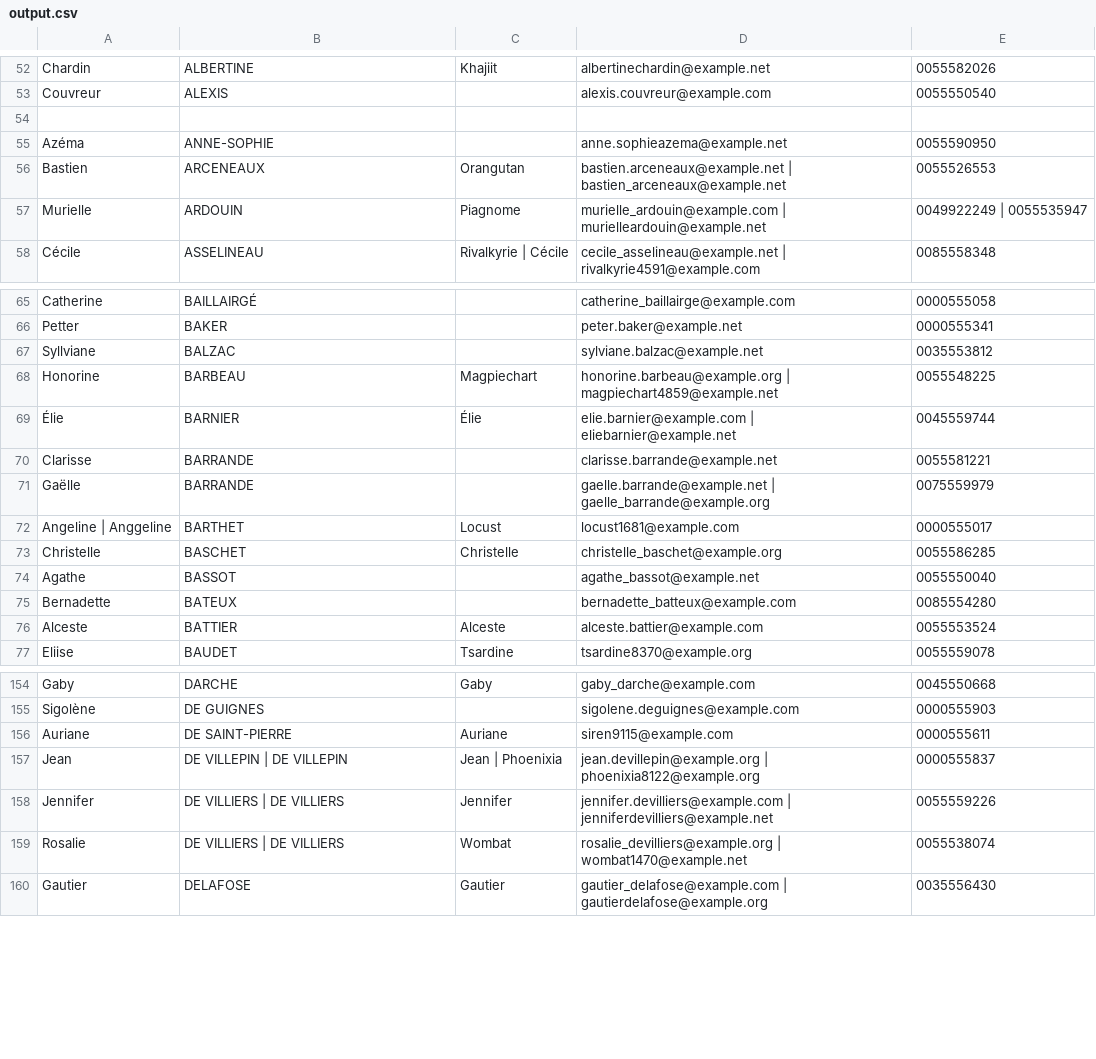
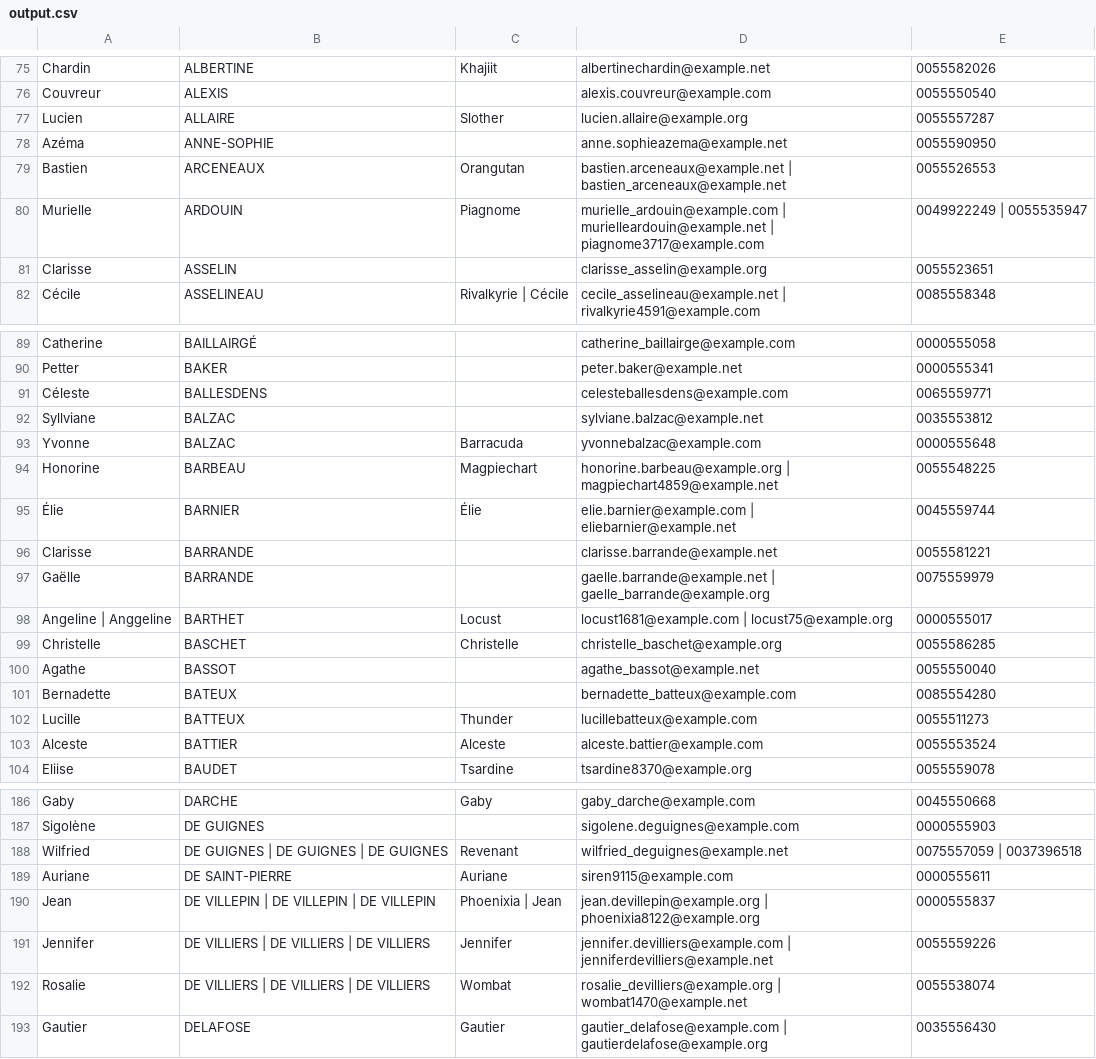
Before and after one commit to kcasagrande/volunteers, a CSV file: src/main/resources/output.csv, drawn as a sheet; only a part is shown, gaps mark what is left out; the diff covers the shown part only.

```diff
--- a/src/main/resources/output.csv
+++ b/src/main/resources/output.csv
@@ -53,6 +76,7 @@
 "Couvreur";"ALEXIS";"";"alexis.couvreur@example.com";"0055550540"
-"";"";"";"";""
+"Lucien";"ALLAIRE";"Slother";"lucien.allaire@example.org";"0055557287"
 "Azéma";"ANNE-SOPHIE";"";"anne.sophieazema@example.net";"0055590950"
 "Bastien";"ARCENEAUX";"Orangutan";"bastien.arceneaux@example.net | bastien_arceneaux@example.net";"0055526553"
-"Murielle";"ARDOUIN";"Piagnome";"murielle_ardouin@example.com | murielleardouin@example.net";"0049922249 | 0055535947"
+"Murielle";"ARDOUIN";"Piagnome";"murielle_ardouin@example.com | murielleardouin@example.net | piagnome3717@example.com";"0049922249 | 0055535947"
+"Clarisse";"ASSELIN";"";"clarisse_asselin@example.org";"0055523651"
 "Cécile";"ASSELINEAU";"Rivalkyrie | Cécile";"cecile_asselineau@example.net | rivalkyrie4591@example.com";"0085558348"
@@ -66,3 +90,5 @@
 "Petter";"BAKER";"";"peter.baker@example.net";"0000555341"
+"Céleste";"BALLESDENS";"";"celesteballesdens@example.com";"0065559771"
 "Syllviane";"BALZAC";"";"sylviane.balzac@example.net";"0035553812"
+"Yvonne";"BALZAC";"Barracuda";"yvonnebalzac@example.com";"0000555648"
 "Honorine";"BARBEAU";"Magpiechart";"honorine.barbeau@example.org | magpiechart4859@example.net";"0055548225"
@@ -71,3 +97,3 @@
 "Gaëlle";"BARRANDE";"";"gaelle.barrande@example.net | gaelle_barrande@example.org";"0075559979"
-"Angeline | Anggeline";"BARTHET";"Locust";"locust1681@example.com";"0000555017"
+"Angeline | Anggeline";"BARTHET";"Locust";"locust1681@example.com | locust75@example.org";"0000555017"
 "Christelle";"BASCHET";"Christelle";"christelle_baschet@example.org";"0055586285"
@@ -75,2 +101,3 @@
 "Bernadette";"BATEUX";"";"bernadette_batteux@example.com";"0085554280"
+"Lucille";"BATTEUX";"Thunder";"lucillebatteux@example.com";"0055511273"
 "Alceste";"BATTIER";"Alceste";"alceste.battier@example.com";"0055553524"
@@ -155,6 +187,7 @@
 "Sigolène";"DE GUIGNES";"";"sigolene.deguignes@example.com";"0000555903"
+"Wilfried";"DE GUIGNES | DE GUIGNES | DE GUIGNES";"Revenant";"wilfried_deguignes@example.net";"0075557059 | 0037396518"
 "Auriane";"DE SAINT-PIERRE";"Auriane";"siren9115@example.com";"0000555611"
-"Jean";"DE VILLEPIN | DE VILLEPIN";"Jean | Phoenixia";"jean.devillepin@example.org | phoenixia8122@example.org";"0000555837"
-"Jennifer";"DE VILLIERS | DE VILLIERS";"Jennifer";"jennifer.devilliers@example.com | jenniferdevilliers@example.net";"0055559226"
-"Rosalie";"DE VILLIERS | DE VILLIERS";"Wombat";"rosalie_devilliers@example.org | wombat1470@example.net";"0055538074"
+"Jean";"DE VILLEPIN | DE VILLEPIN | DE VILLEPIN";"Phoenixia | Jean";"jean.devillepin@example.org | phoenixia8122@example.org";"0000555837"
+"Jennifer";"DE VILLIERS | DE VILLIERS | DE VILLIERS";"Jennifer";"jennifer.devilliers@example.com | jenniferdevilliers@example.net";"0055559226"
+"Rosalie";"DE VILLIERS | DE VILLIERS | DE VILLIERS";"Wombat";"rosalie_devilliers@example.org | wombat1470@example.net";"0055538074"
 "Gautier";"DELAFOSE";"Gautier";"gautier_delafose@example.com | gautierdelafose@example.org";"0035556430"
```
Also changed, not shown: 42 added rows and 10 edited cells elsewhere in this file, 4 other files.
